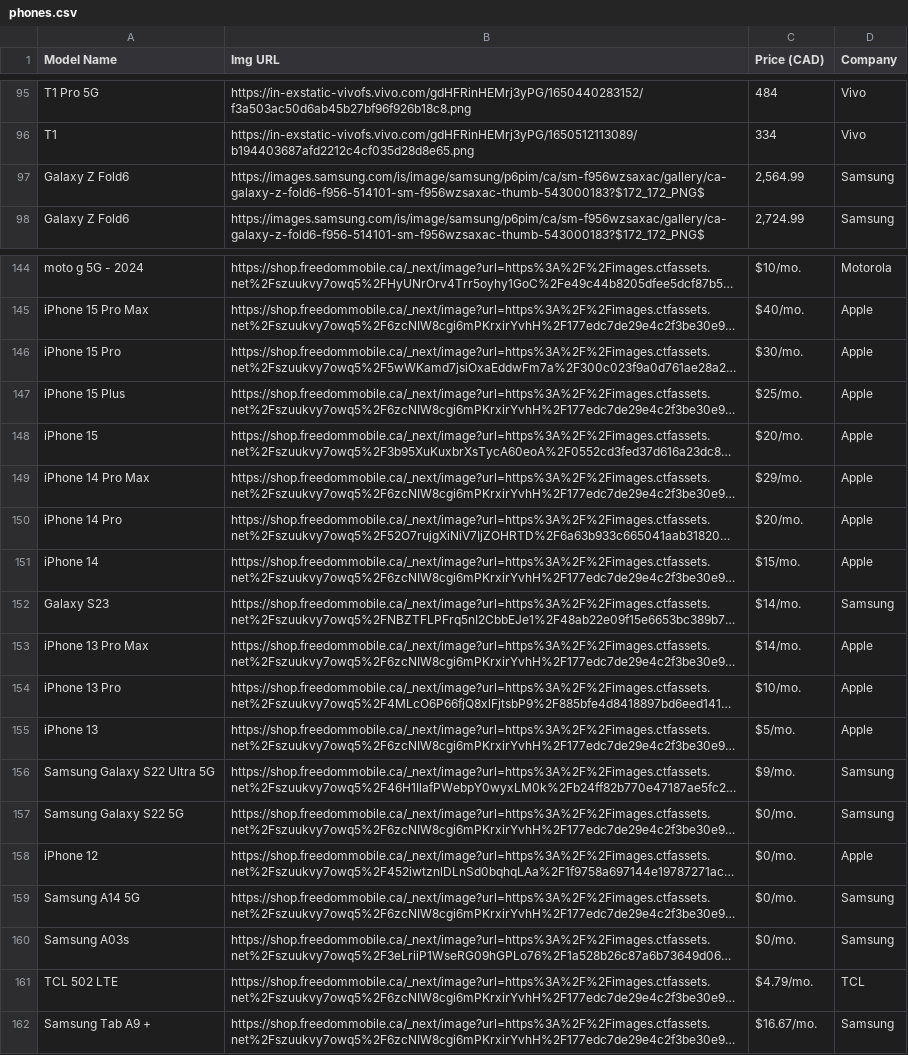
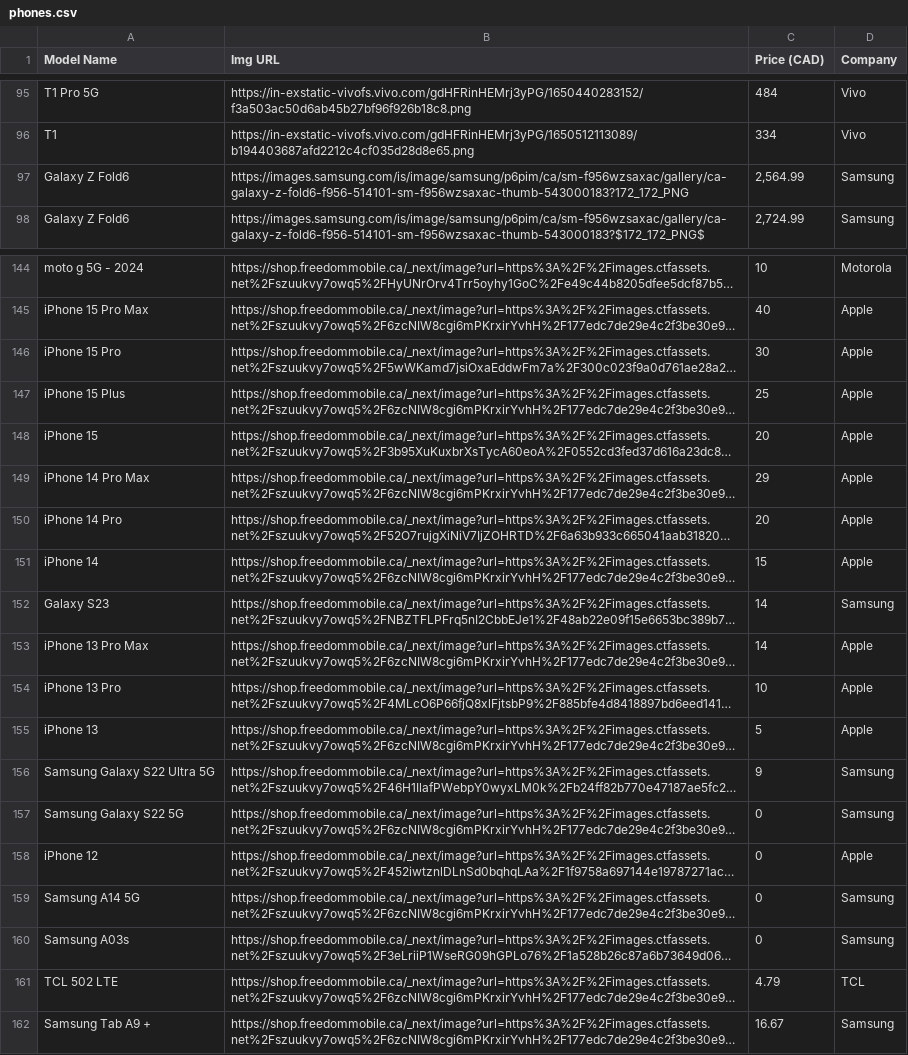
Before and after one commit to NeelThomas02/MobileComparison, a CSV file: src/main/resources/phones.csv, drawn as a sheet; only a part is shown, gaps mark what is left out; long unchanged cells end in …; the diff covers the shown part only; the diff names each change by its address in the sheet, - before the commit and + after, or states it on an @@ line.

```diff
--- a/src/main/resources/phones.csv
+++ b/src/main/resources/phones.csv
-B97 (Img URL): https://images.samsung.com/is/image/samsung/p6pim/ca/sm-f956wzsaxac/gallery/ca-galaxy-z-fold6-f956-514101-sm-f956wzsaxac-thumb-543000183?$172_172_PNG$
+B97 (Img URL): https://images.samsung.com/is/image/samsung/p6pim/ca/sm-f956wzsaxac/gallery/ca-galaxy-z-fold6-f956-514101-sm-f956wzsaxac-thumb-543000183?172_172_PNG
-C144 (Price (CAD)): $10/mo.
+C144 (Price (CAD)): 10
-C145 (Price (CAD)): $40/mo.
+C145 (Price (CAD)): 40
-C146 (Price (CAD)): $30/mo.
+C146 (Price (CAD)): 30
-C147 (Price (CAD)): $25/mo.
+C147 (Price (CAD)): 25
-C148 (Price (CAD)): $20/mo.
+C148 (Price (CAD)): 20
-C149 (Price (CAD)): $29/mo.
+C149 (Price (CAD)): 29
-C150 (Price (CAD)): $20/mo.
+C150 (Price (CAD)): 20
-C151 (Price (CAD)): $15/mo.
+C151 (Price (CAD)): 15
-C152:C153 (Price (CAD)): $14/mo.
+C152:C153 (Price (CAD)): 14
-C154 (Price (CAD)): $10/mo.
+C154 (Price (CAD)): 10
-C155 (Price (CAD)): $5/mo.
+C155 (Price (CAD)): 5
-C156 (Price (CAD)): $9/mo.
+C156 (Price (CAD)): 9
-C157:C160 (Price (CAD)): $0/mo.
+C157:C160 (Price (CAD)): 0
-C161 (Price (CAD)): $4.79/mo.
+C161 (Price (CAD)): 4.79
-C162 (Price (CAD)): $16.67/mo.
+C162 (Price (CAD)): 16.67
```
Also changed, not shown: 27 edited cells elsewhere in this file, 3 other files.
